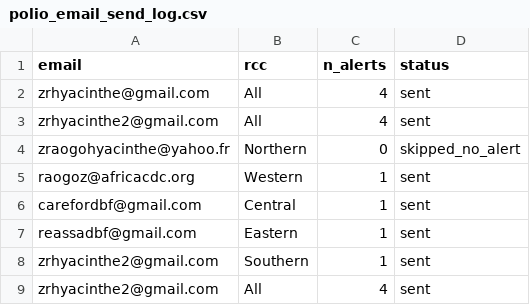
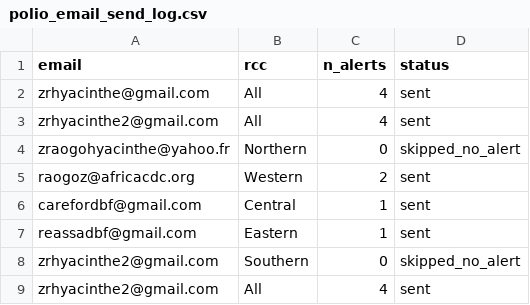
Before and after one commit to zabre-hyacinthe/PREIS_Polio, a CSV file: dashboard/data/dashboard/polio_email_send_log.csv, drawn as a sheet.

```diff
--- a/dashboard/data/dashboard/polio_email_send_log.csv
+++ b/dashboard/data/dashboard/polio_email_send_log.csv
@@ -4,6 +4,6 @@ zrhyacinthe2@gmail.com,All,4,sent
 zraogohyacinthe@yahoo.fr,Northern,0,skipped_no_alert
-raogoz@africacdc.org,Western,1,sent
+raogoz@africacdc.org,Western,2,sent
 carefordbf@gmail.com,Central,1,sent
 reassadbf@gmail.com,Eastern,1,sent
-zrhyacinthe2@gmail.com,Southern,1,sent
+zrhyacinthe2@gmail.com,Southern,0,skipped_no_alert
 zrhyacinthe2@gmail.com,All,4,sent
```
Also changed, not shown: dashboard/data/dashboard/polio_africa_email_input.csv, dashboard/data/dashboard/polio_alert_input.csv, 6 other files.
